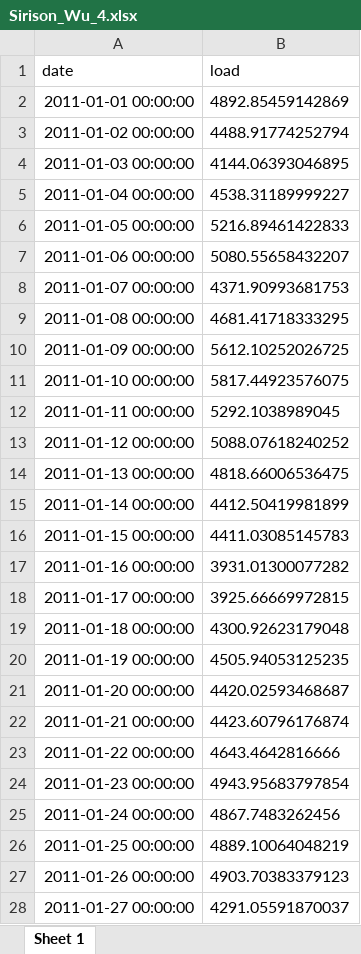
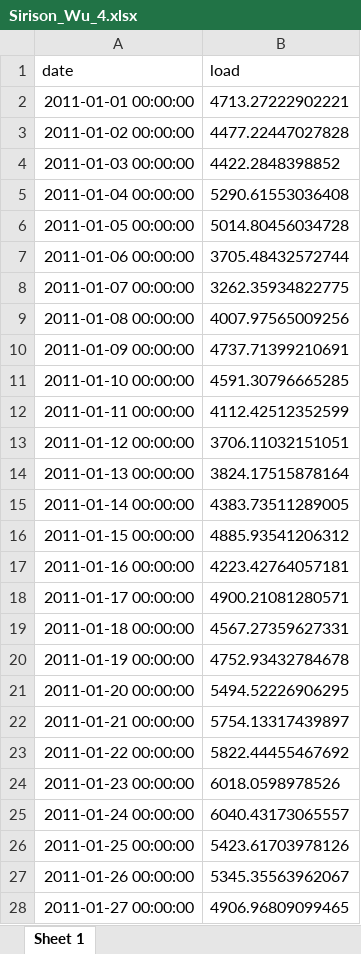
Before and after one commit to nannaphatsirison/-Sirison-Wu_ENV790_TSA_Competition_S2023, an Excel workbook: Sirison_Wu_4.xlsx, sheet Sheet 1, drawn as a sheet; only a part is shown; values as stored, in another font and other column widths than the file's, no borders; the diff covers the shown part only; the diff names each change by its address in the sheet, - before the commit and + after, or states it on an @@ line.

```diff
--- a/Sirison_Wu_4.xlsx (sheet Sheet 1)
+++ b/Sirison_Wu_4.xlsx (sheet Sheet 1)
-B2 (load): 4892.85459142869
+B2 (load): 4713.27222902221
-B3 (load): 4488.91774252794
+B3 (load): 4477.22447027828
-B4 (load): 4144.06393046895
+B4 (load): 4422.2848398852
-B5 (load): 4538.31189999227
+B5 (load): 5290.61553036408
-B6 (load): 5216.89461422833
+B6 (load): 5014.80456034728
-B7 (load): 5080.55658432207
+B7 (load): 3705.48432572744
-B8 (load): 4371.90993681753
+B8 (load): 3262.35934822775
-B9 (load): 4681.41718333295
+B9 (load): 4007.97565009256
-B10 (load): 5612.10252026725
+B10 (load): 4737.71399210691
-B11 (load): 5817.44923576075
+B11 (load): 4591.30796665285
-B12 (load): 5292.1038989045
+B12 (load): 4112.42512352599
-B13 (load): 5088.07618240252
+B13 (load): 3706.11032151051
-B14 (load): 4818.66006536475
+B14 (load): 3824.17515878164
-B15 (load): 4412.50419981899
+B15 (load): 4383.73511289005
-B16 (load): 4411.03085145783
+B16 (load): 4885.93541206312
-B17 (load): 3931.01300077282
+B17 (load): 4223.42764057181
-B18 (load): 3925.66669972815
+B18 (load): 4900.21081280571
-B19 (load): 4300.92623179048
+B19 (load): 4567.27359627331
-B20 (load): 4505.94053125235
+B20 (load): 4752.93432784678
-B21 (load): 4420.02593468687
+B21 (load): 5494.52226906295
-B22 (load): 4423.60796176874
+B22 (load): 5754.13317439897
-B23 (load): 4643.4642816666
+B23 (load): 5822.44455467692
-B24 (load): 4943.95683797854
+B24 (load): 6018.0598978526
-B25 (load): 4867.7483262456
+B25 (load): 6040.43173065557
-B26 (load): 4889.10064048219
+B26 (load): 5423.61703978126
-B27 (load): 4903.70383379123
+B27 (load): 5345.35563962067
-B28 (load): 4291.05591870037
+B28 (load): 4906.96809099465
```
Also changed, not shown: 32 edited cells elsewhere in this sheet, 2 other files.
